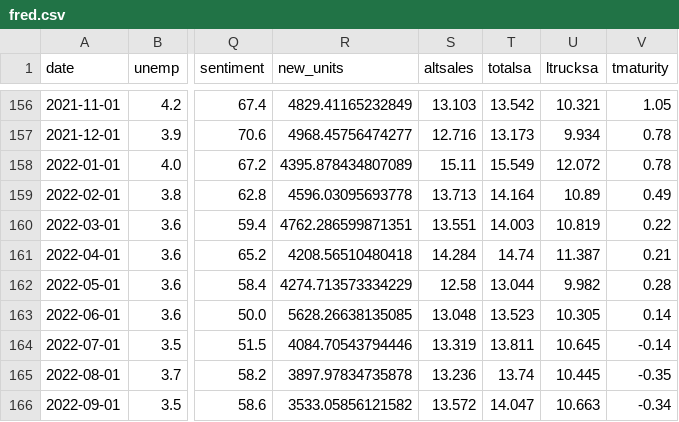
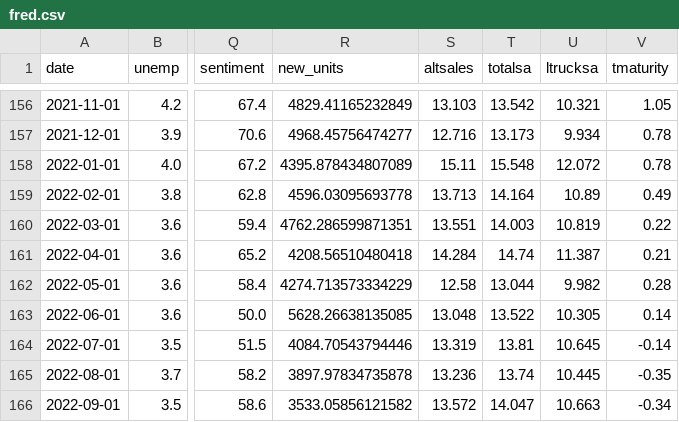
Before and after one commit to kmarkey/LJ_Leading_Indicators, a CSV file: data/in/fred.csv, drawn as a sheet; only a part is shown, gaps mark what is left out; the diff names each change by its address in the sheet, - before the commit and + after, or states it on an @@ line.

```diff
--- a/data/in/fred.csv
+++ b/data/in/fred.csv
-T158 (totalsa): 15.549
+T158 (totalsa): 15.548
-T163 (totalsa): 13.523
+T163 (totalsa): 13.522
-T164 (totalsa): 13.811
+T164 (totalsa): 13.81
```
Also changed, not shown: data/in/trends.csv, data/out/complete.csv, 5 other files.
